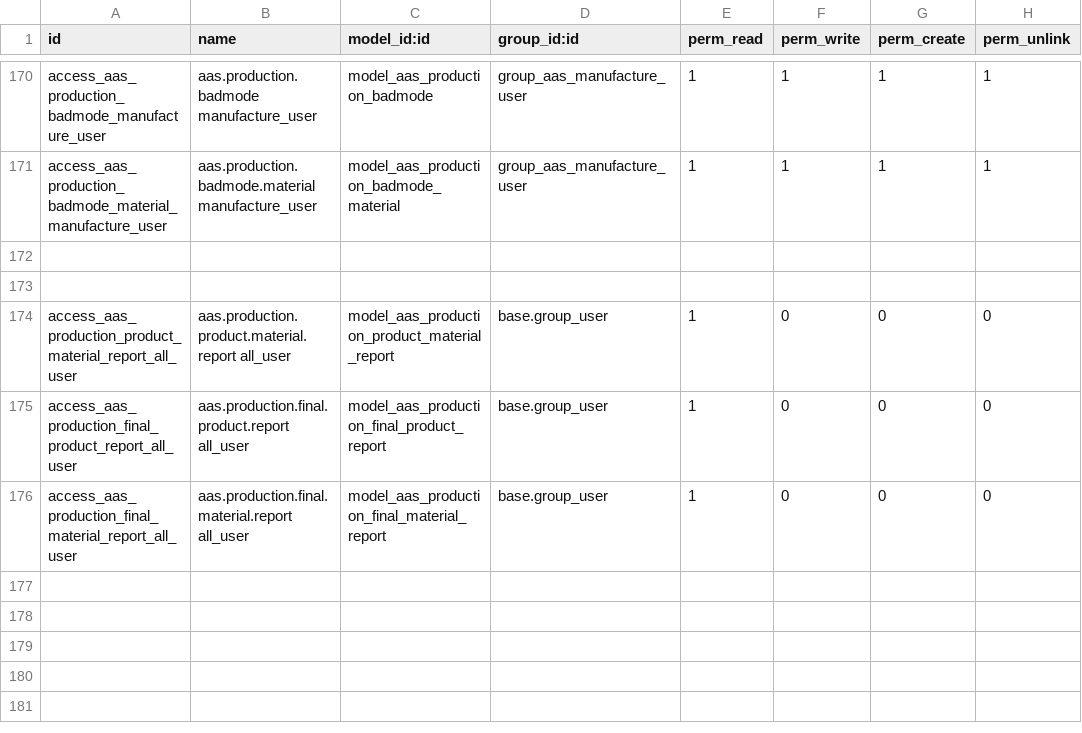
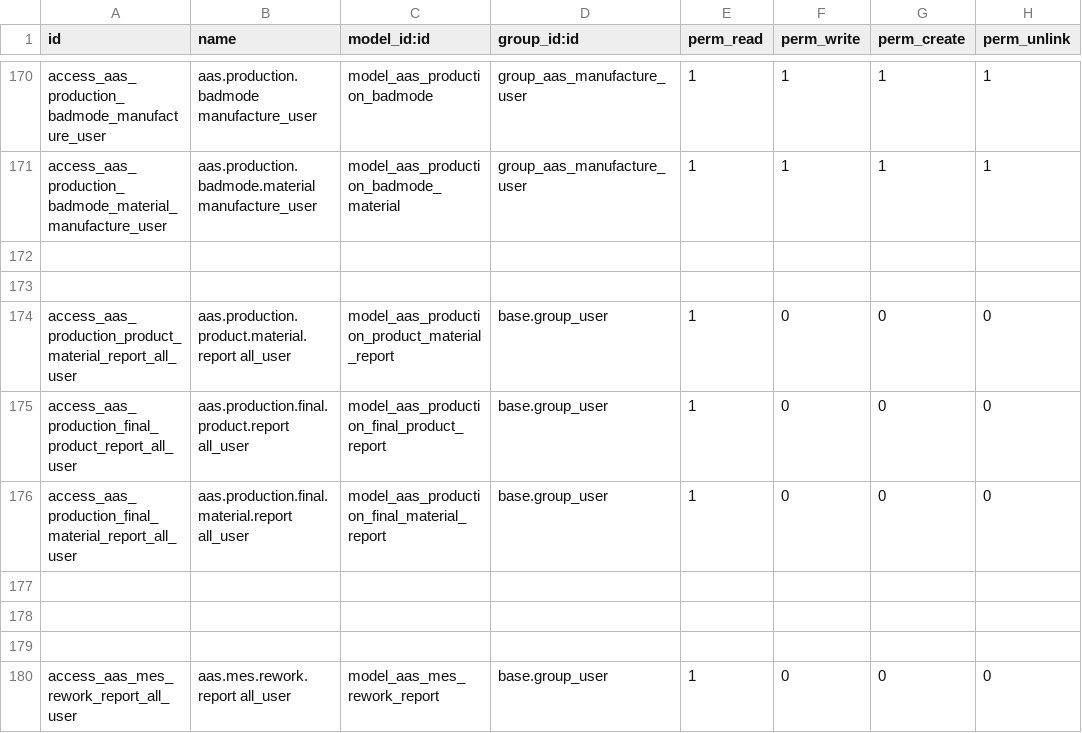
Before and after one commit to westlyou/aasnd, a CSV file: aaschina/aas_mes/security/ir.model.access.csv, drawn as a sheet; only a part is shown, gaps mark what is left out; the diff names each change by its address in the sheet, - before the commit and + after, or states it on an @@ line.

Commit message:
update workorder todoqty and add rework report

```diff
--- a/aaschina/aas_mes/security/ir.model.access.csv
+++ b/aaschina/aas_mes/security/ir.model.access.csv
+row 177: (empty)
+row 178: (empty)
+row 179: (empty)
+row 180: access_aas_mes_rework_report_all_user | aas.mes.rework.report all_user | model_aas_mes_rework_report | base.group_user | 1 | 0 | 0 | 0
```
Also changed, not shown: 8 other files.
